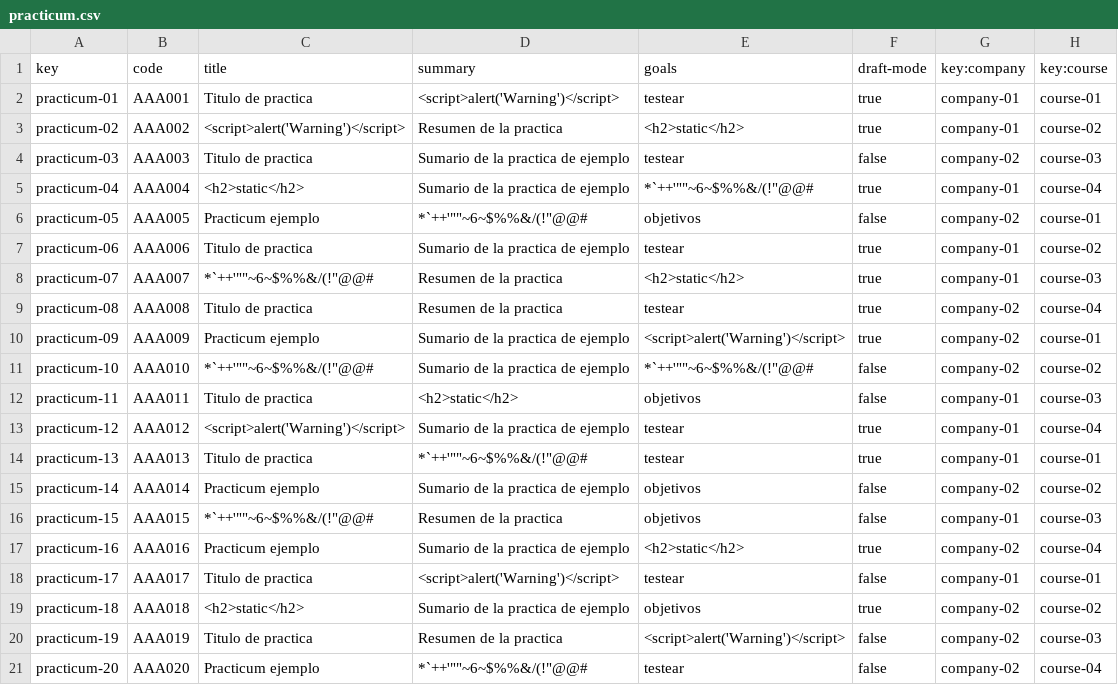
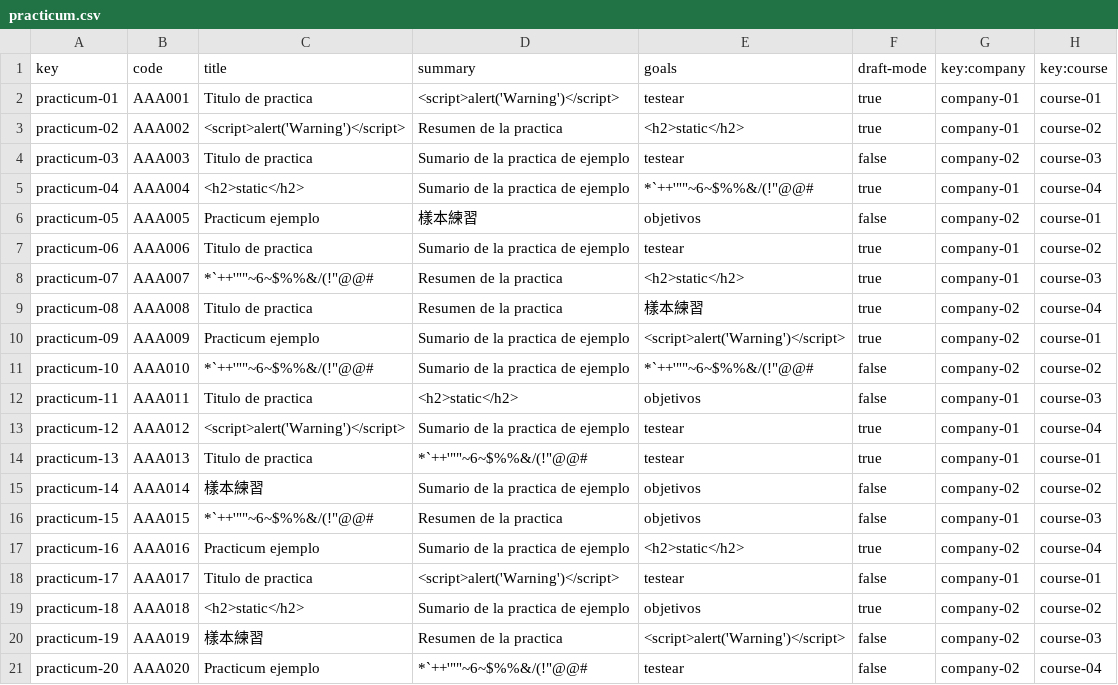
Before and after one commit to alvgonfri/dp2-acme-l3, a CSV file: Acme-L3-D04/src/main/webapp/WEB-INF/resources/sample-data/practicum.csv, drawn as a sheet.

```diff
--- a/Acme-L3-D04/src/main/webapp/WEB-INF/resources/sample-data/practicum.csv
+++ b/Acme-L3-D04/src/main/webapp/WEB-INF/resources/sample-data/practicum.csv
@@ -5,6 +5,6 @@ practicum-03,AAA003,Titulo de practica,Sumario de la practica de ejemplo,testear
 practicum-04,AAA004,<h2>static</h2>,Sumario de la practica de ejemplo,"*`++'""""~6~$%%&/(!""@@#",true,company-01,course-04
-practicum-05,AAA005,Practicum ejemplo,"*`++'""""~6~$%%&/(!""@@#",objetivos,false,company-02,course-01
+practicum-05,AAA005,Practicum ejemplo,樣本練習,objetivos,false,company-02,course-01
 practicum-06,AAA006,Titulo de practica,Sumario de la practica de ejemplo,testear,true,company-01,course-02
 practicum-07,AAA007,"*`++'""""~6~$%%&/(!""@@#",Resumen de la practica,<h2>static</h2>,true,company-01,course-03
-practicum-08,AAA008,Titulo de practica,Resumen de la practica,testear,true,company-02,course-04
+practicum-08,AAA008,Titulo de practica,Resumen de la practica,樣本練習,true,company-02,course-04
 practicum-09,AAA009,Practicum ejemplo,Sumario de la practica de ejemplo,<script>alert('Warning')</script>,true,company-02,course-01
@@ -14,3 +14,3 @@ practicum-12,AAA012,<script>alert('Warning')</script>,Sumario de la practica de
 practicum-13,AAA013,Titulo de practica,"*`++'""""~6~$%%&/(!""@@#",testear,true,company-01,course-01
-practicum-14,AAA014,Practicum ejemplo,Sumario de la practica de ejemplo,objetivos,false,company-02,course-02
+practicum-14,AAA014,樣本練習,Sumario de la practica de ejemplo,objetivos,false,company-02,course-02
 practicum-15,AAA015,"*`++'""""~6~$%%&/(!""@@#",Resumen de la practica,objetivos,false,company-01,course-03
@@ -19,3 +19,3 @@ practicum-17,AAA017,Titulo de practica,<script>alert('Warning')</script>,testear
 practicum-18,AAA018,<h2>static</h2>,Sumario de la practica de ejemplo,objetivos,true,company-02,course-02
-practicum-19,AAA019,Titulo de practica,Resumen de la practica,<script>alert('Warning')</script>,false,company-02,course-03
+practicum-19,AAA019,樣本練習,Resumen de la practica,<script>alert('Warning')</script>,false,company-02,course-03
 practicum-20,AAA020,Practicum ejemplo,"*`++'""""~6~$%%&/(!""@@#",testear,false,company-02,course-04
```
Also changed, not shown: Acme-L3-D04/src/main/webapp/WEB-INF/resources/sample-data/practicum-session.csv, 11 other files.
